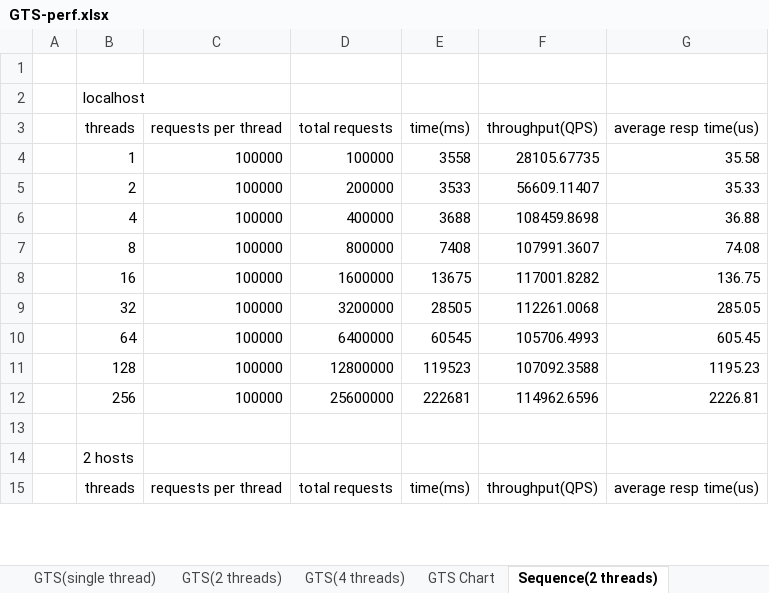
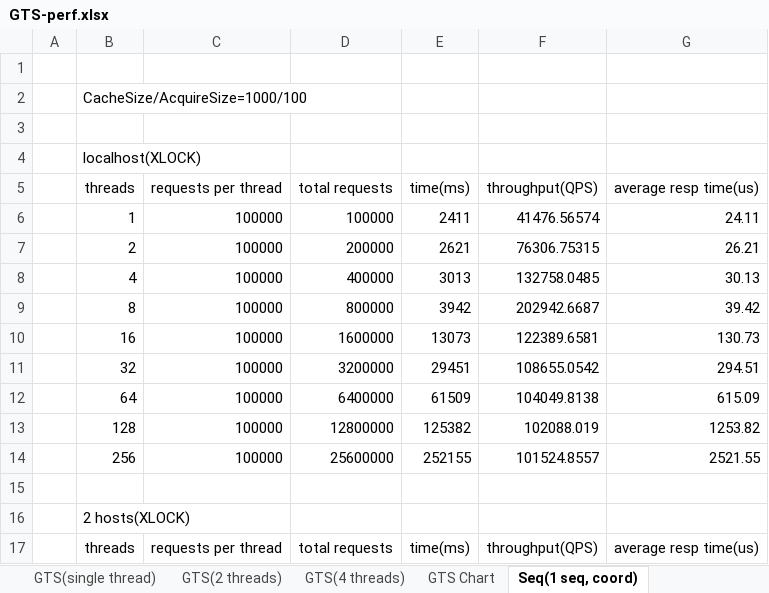
Before and after one commit to Vivian-hihi/SequoiaDB, an Excel workbook: internal_doc/14.性能分析/GTS/GTS-perf.xlsx, sheet Seq(1 seq, coord), drawn as a sheet; only a part is shown; values as stored, in another font and other column widths than the file's, no borders; charts and pictures not drawn; addresses are those after the commit; the diff covers the shown part only; the diff names each change by its address in the sheet, - before the commit and + after, or states it on an @@ line.

Commit message:
add sequence performance data
git-svn-id: http://192.168.20.11/sequoiadb/trunk@36561 6121f079-4a18-41d3-8c30-8870a322f2c2

```diff
--- a/internal_doc/14.性能分析/GTS/GTS-perf.xlsx (sheet Seq(1 seq, coord))
+++ b/internal_doc/14.性能分析/GTS/GTS-perf.xlsx (sheet Seq(1 seq, coord))
-sheet tab: Sequence(2 threads)
+sheet tab: Seq(1 seq, coord)
-B2 (threads): localhost
+B2 (threads): CacheSize/AcquireSize=1000/100
+row 3: (empty)
+row 4:  | localhost(XLOCK)
-E6 (time(ms)): 3558
+E6 (time(ms)): 2411
-F6 (throughput(QPS)): 28105.67735
+F6 (throughput(QPS)): 41476.56574
-G6 (average resp time(us)): 35.58
+G6 (average resp time(us)): 24.11
-E7 (time(ms)): 3533
+E7 (time(ms)): 2621
-F7 (throughput(QPS)): 56609.11407
+F7 (throughput(QPS)): 76306.75315
-G7 (average resp time(us)): 35.33
+G7 (average resp time(us)): 26.21
-E8 (time(ms)): 3688
+E8 (time(ms)): 3013
-F8 (throughput(QPS)): 108459.8698
+F8 (throughput(QPS)): 132758.0485
-G8 (average resp time(us)): 36.88
+G8 (average resp time(us)): 30.13
-E9 (time(ms)): 7408
+E9 (time(ms)): 3942
-F9 (throughput(QPS)): 107991.3607
+F9 (throughput(QPS)): 202942.6687
-G9 (average resp time(us)): 74.08
+G9 (average resp time(us)): 39.42
-E10 (time(ms)): 13675
+E10 (time(ms)): 13073
-F10 (throughput(QPS)): 117001.8282
+F10 (throughput(QPS)): 122389.6581
-G10 (average resp time(us)): 136.75
+G10 (average resp time(us)): 130.73
-E11 (time(ms)): 28505
+E11 (time(ms)): 29451
-F11 (throughput(QPS)): 112261.0068
+F11 (throughput(QPS)): 108655.0542
-G11 (average resp time(us)): 285.05
+G11 (average resp time(us)): 294.51
-E12 (time(ms)): 60545
+E12 (time(ms)): 61509
-F12 (throughput(QPS)): 105706.4993
+F12 (throughput(QPS)): 104049.8138
-G12 (average resp time(us)): 605.45
+G12 (average resp time(us)): 615.09
-E13 (time(ms)): 119523
+E13 (time(ms)): 125382
-F13 (throughput(QPS)): 107092.3588
+F13 (throughput(QPS)): 102088.019
-G13 (average resp time(us)): 1195.23
+G13 (average resp time(us)): 1253.82
-E14 (time(ms)): 222681
+E14 (time(ms)): 252155
-F14 (throughput(QPS)): 114962.6596
+F14 (throughput(QPS)): 101524.8557
-G14 (average resp time(us)): 2226.81
+G14 (average resp time(us)): 2521.55
-B16 (threads): 2 hosts
+B16 (threads): 2 hosts(XLOCK)
```
Also changed, not shown: 25 added rows and 36 edited cells elsewhere in this sheet, other sheet tabs, formulas that keep their value, charts or pictures.
